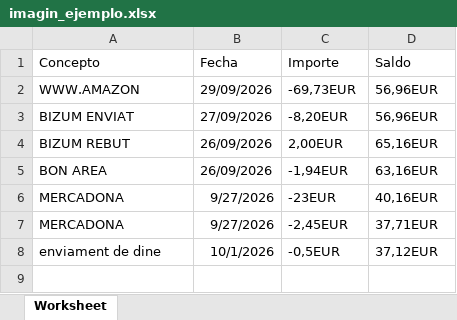
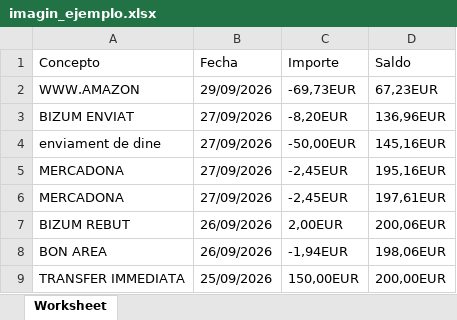
Before and after one commit to Yarart3/caudal, an Excel workbook: samples/imagin_ejemplo.xlsx, sheet Worksheet, drawn as a sheet; values as stored, in another font and other column widths than the file's, no borders; removed rows and columns are numbered as before the commit, all else as after; the diff names each change by its address in the sheet, - before the commit and + after, or states it on an @@ line.

Commit message:
ebuild invented imagin sample (text cells, two decimals, consistent balances)

```diff
--- a/samples/imagin_ejemplo.xlsx (sheet Worksheet)
+++ b/samples/imagin_ejemplo.xlsx (sheet Worksheet)
-D2 (Saldo): 56,96EUR
+D2 (Saldo): 67,23EUR
-D3 (Saldo): 56,96EUR
+D3 (Saldo): 136,96EUR
+row 4: enviament de dine | 27/09/2026 | -50,00EUR | 145,16EUR
+row 5: MERCADONA | 27/09/2026 | -2,45EUR | 195,16EUR
+row 6: MERCADONA | 27/09/2026 | -2,45EUR | 197,61EUR
-D7 (Saldo): 65,16EUR
+D7 (Saldo): 200,06EUR
-D8 (Saldo): 63,16EUR
+D8 (Saldo): 198,06EUR
-row 6: MERCADONA | 9/27/2026 | -23EUR | 40,16EUR
-row 7: MERCADONA | 9/27/2026 | -2,45EUR | 37,71EUR
-row 8: enviament de dine | 10/1/2026 | -0,5EUR | 37,12EUR
+row 9: TRANSFER IMMEDIATA | 25/09/2026 | 150,00EUR | 200,00EUR
```
